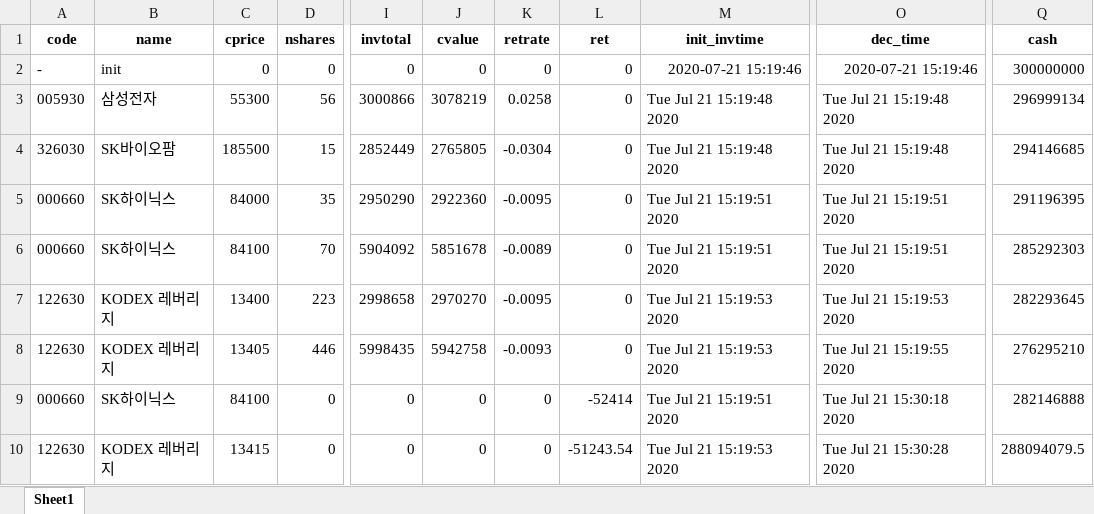
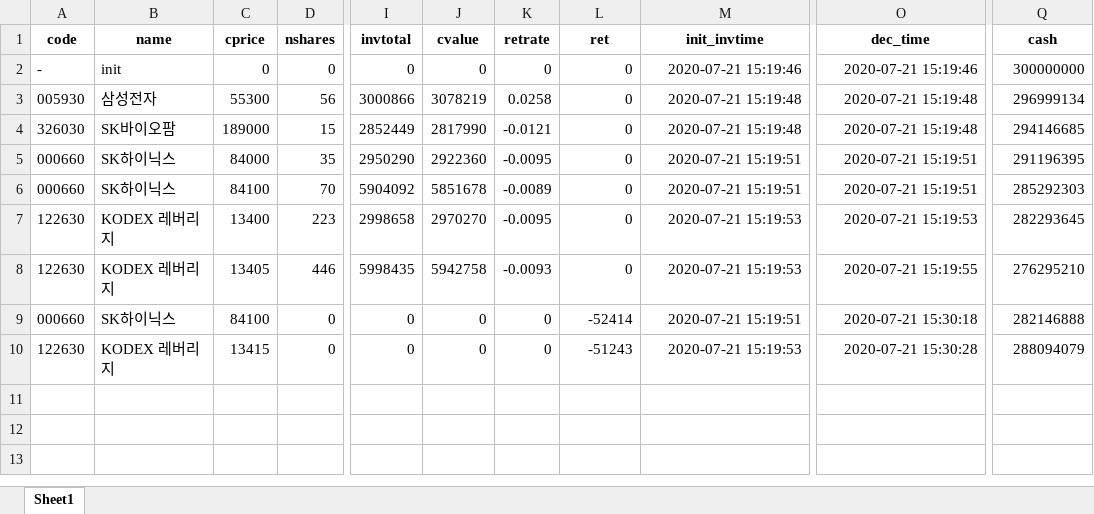
Before and after one commit to iburn78/trendtrading, an Excel workbook: data/master_book.xlsx, sheet Sheet1, drawn as a sheet; only a part is shown, gaps mark what is left out; values as stored, in another font and other column widths than the file's, no borders; the diff names each change by its address in the sheet, - before the commit and + after, or states it on an @@ line.

```diff
--- a/data/master_book.xlsx (sheet Sheet1)
+++ b/data/master_book.xlsx (sheet Sheet1)
-M3:M4 (init_invtime): Tue Jul 21 15:19:48 2020
+M3:M4 (init_invtime): 2020-07-21 15:19:48
-O3:O4 (dec_time): Tue Jul 21 15:19:48 2020
+O3:O4 (dec_time): 2020-07-21 15:19:48
-C4 (cprice): 185500
+C4 (cprice): 189000
-J4 (cvalue): 2765805
+J4 (cvalue): 2817990
-K4 (retrate): -0.0304
+K4 (retrate): -0.0121
-M5:M6 (init_invtime): Tue Jul 21 15:19:51 2020
+M5:M6 (init_invtime): 2020-07-21 15:19:51
-O5:O6 (dec_time): Tue Jul 21 15:19:51 2020
+O5:O6 (dec_time): 2020-07-21 15:19:51
-M7:M8 (init_invtime): Tue Jul 21 15:19:53 2020
+M7:M8 (init_invtime): 2020-07-21 15:19:53
-O7 (dec_time): Tue Jul 21 15:19:53 2020
+O7 (dec_time): 2020-07-21 15:19:53
-O8 (dec_time): Tue Jul 21 15:19:55 2020
+O8 (dec_time): 2020-07-21 15:19:55
-M9 (init_invtime): Tue Jul 21 15:19:51 2020
+M9 (init_invtime): 2020-07-21 15:19:51
-O9 (dec_time): Tue Jul 21 15:30:18 2020
+O9 (dec_time): 2020-07-21 15:30:18
-L10 (ret): -51243.54
+L10 (ret): -51243
-M10 (init_invtime): Tue Jul 21 15:19:53 2020
+M10 (init_invtime): 2020-07-21 15:19:53
-O10 (dec_time): Tue Jul 21 15:30:28 2020
+O10 (dec_time): 2020-07-21 15:30:28
-Q10 (cash): 288094079.5
+Q10 (cash): 288094079
```
Also changed, not shown: 13 other files.
